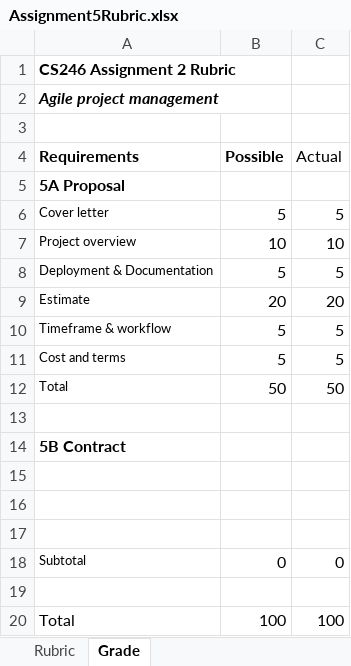
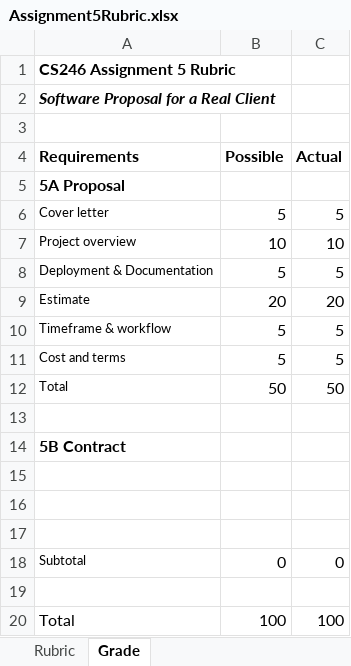
Before and after one commit to ProfBird/CS246-CourseMaterials, an Excel workbook: Labs/Lab5/Assignment5Rubric.xlsx, sheet Grade, drawn as a sheet; values as stored, in another font and other column widths than the file's, no borders; the diff names each change by its address in the sheet, - before the commit and + after, or states it on an @@ line.

Commit message:
new rubric, fixed errors in other

```diff
--- a/Labs/Lab5/Assignment5Rubric.xlsx (sheet Grade)
+++ b/Labs/Lab5/Assignment5Rubric.xlsx (sheet Grade)
-A1 (Requirements): CS246 Assignment 2 Rubric
+A1 (Requirements): CS246 Assignment 5 Rubric
-A2 (Requirements): Agile project management
+A2 (Requirements): Software Proposal for a Real Client
-C4 bold: off
+C4 bold: on
```
Also changed, not shown: 1 other file.
